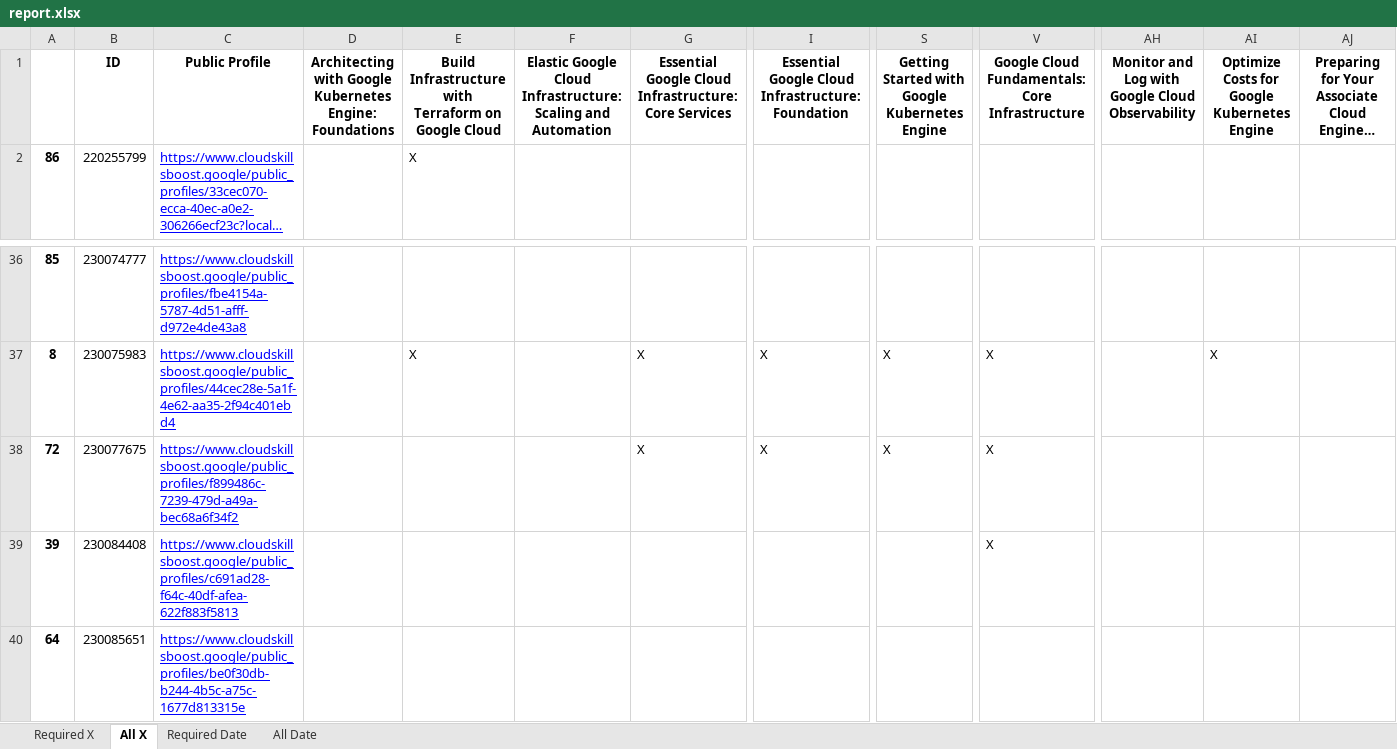
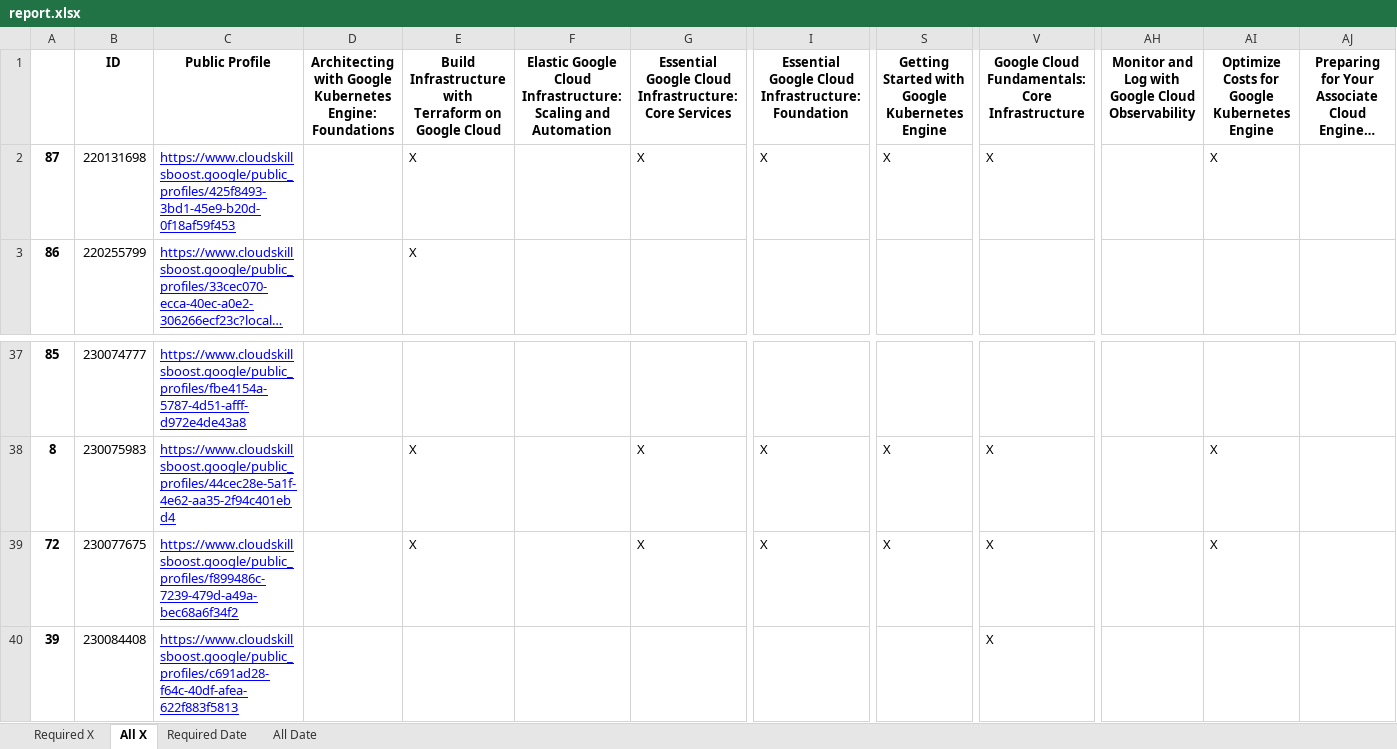
Before and after one commit to wongcyrus/google-cloud-skills-boost-progress-checker, an Excel workbook: report.xlsx, sheet All X, drawn as a sheet; only a part is shown, gaps mark what is left out; the shorter side is filled out with more unchanged rows; long unchanged cells end in …; values as stored, in another font and other column widths than the file's, no borders; addresses are those after the commit; rows hold the shown columns only; the diff names each change by its address in the sheet, - before the commit and + after, or states it on an @@ line.

```diff
--- a/report.xlsx (sheet All X)
+++ b/report.xlsx (sheet All X)
+row 2: 87 | 220131698 | https://www.cloudskillsboost.google/public_profiles/425f8493-3bd1-45e9-b20d-0f18af59f453 |  | X |  | X | X | X | X |  | X
-E39: (empty)
+E39: X
-AI39: (empty)
+AI39: X
```
Also changed, not shown: sheet Required X, sheet Required Date, sheet All Date, 2 other files.
